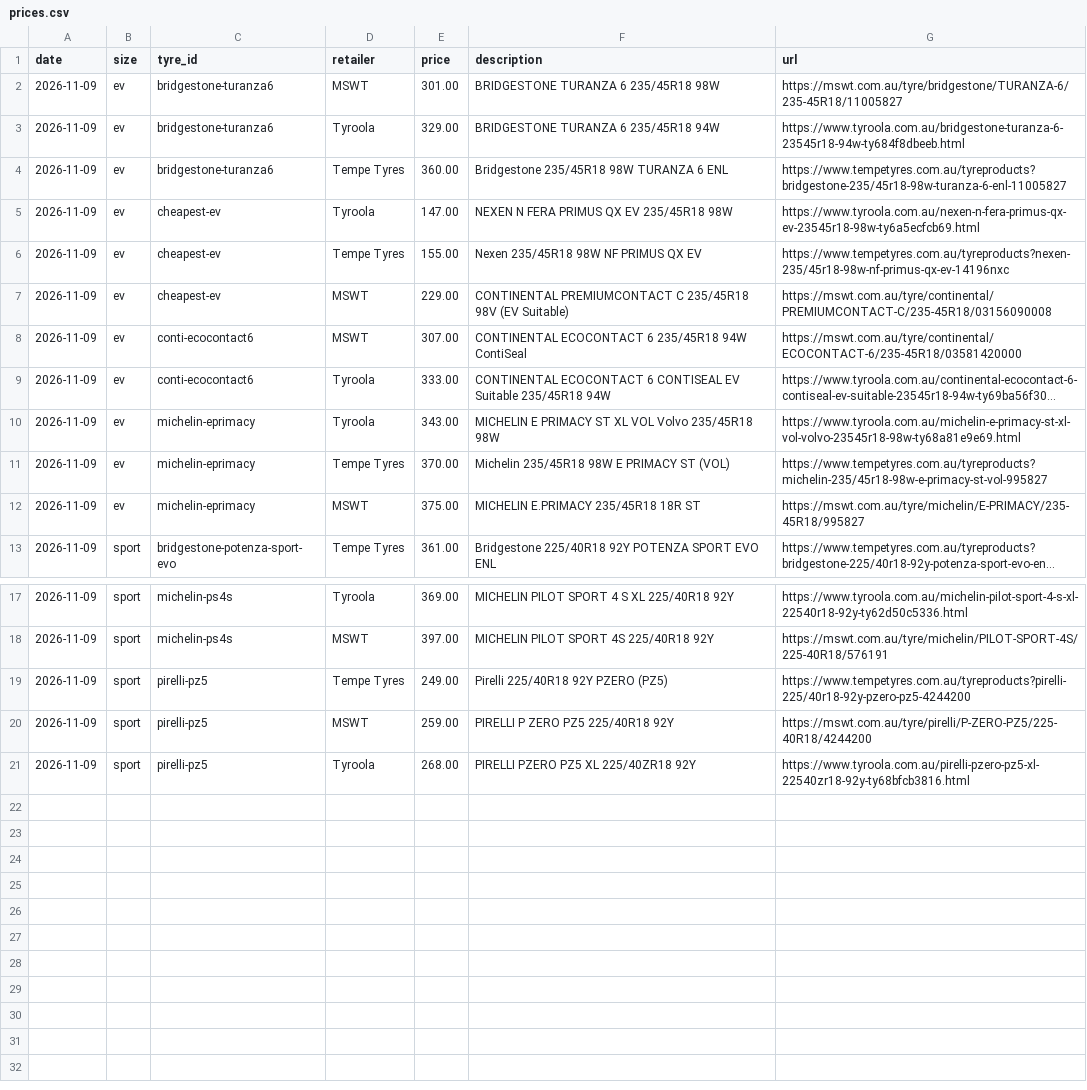
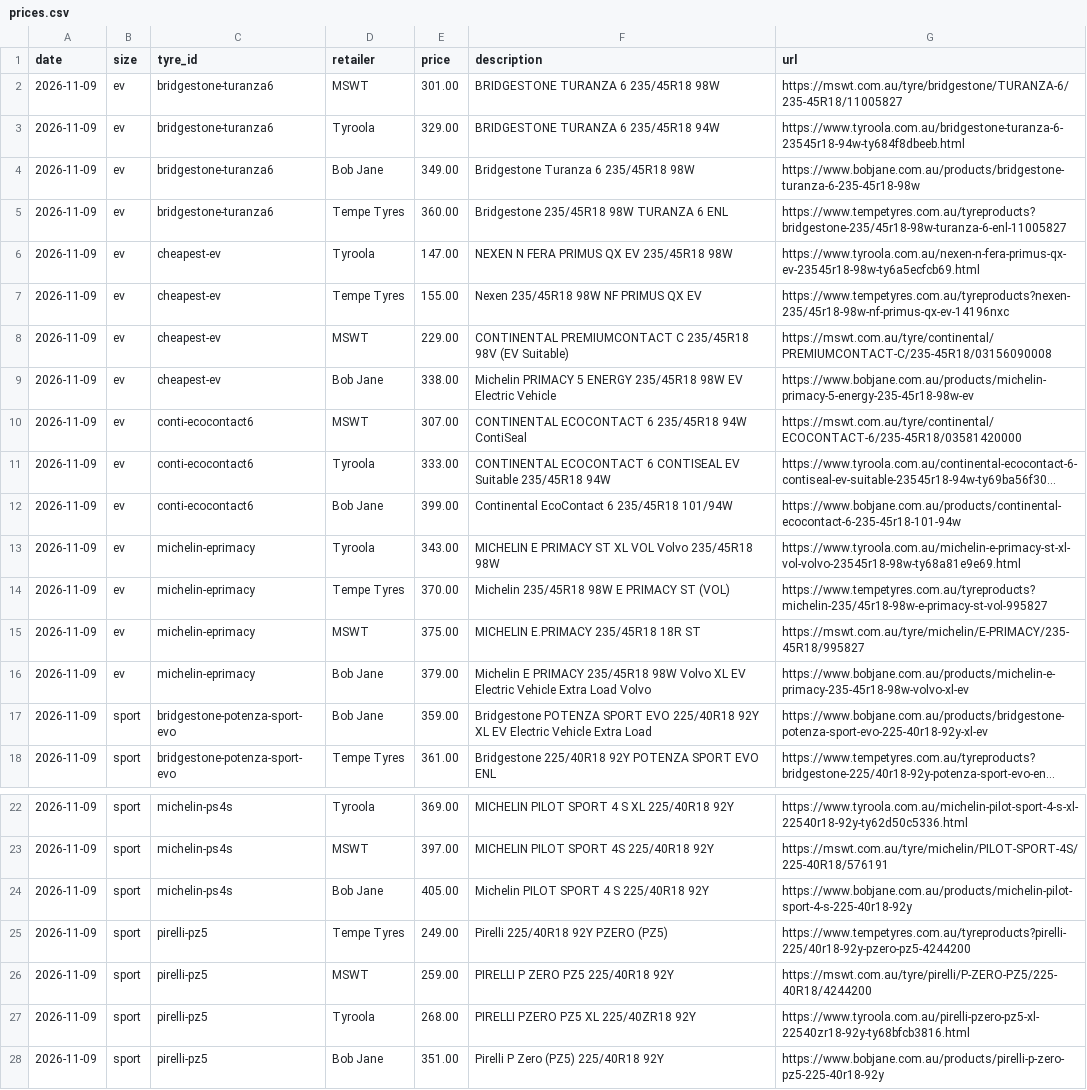
Before and after one commit to patpat-cmd/tyreprice, a CSV file: data/prices.csv, drawn as a sheet; only a part is shown, gaps mark what is left out; long unchanged cells end in …; the diff names each change by its address in the sheet, - before the commit and + after, or states it on an @@ line.

```diff
--- a/data/prices.csv
+++ b/data/prices.csv
+row 4: 2026-11-09 | ev | bridgestone-turanza6 | Bob Jane | 349.00 | Bridgestone Turanza 6 235/45R18 98W | https://www.bobjane.com.au/products/bridgestone-turanza-6-235-45r18-98w
+row 9: 2026-11-09 | ev | cheapest-ev | Bob Jane | 338.00 | Michelin PRIMACY 5 ENERGY 235/45R18 98W EV Electric Vehicle | https://www.bobjane.com.au/products/michelin-primacy-5-energy-235-45r18-98w-ev
+row 12: 2026-11-09 | ev | conti-ecocontact6 | Bob Jane | 399.00 | Continental EcoContact 6 235/45R18 101/94W | https://www.bobjane.com.au/products/continental-ecocontact-6-235-45r18-101-94w
+row 16: 2026-11-09 | ev | michelin-eprimacy | Bob Jane | 379.00 | Michelin E PRIMACY 235/45R18 98W Volvo XL EV Electric Vehicle Extra Load Volvo | https://www.bobjane.com.au/products/michelin-e-primacy-235-45r18-98w-volvo-xl-ev
+row 17: 2026-11-09 | sport | bridgestone-potenza-sport-evo | Bob Jane | 359.00 | Bridgestone POTENZA SPORT EVO 225/40R18 92Y XL EV Electric Vehicle Extra Load | https://www.bobjane.com.au/products/bridgestone-potenza-sport-evo-225-40r18-92y-xl-ev
+row 24: 2026-11-09 | sport | michelin-ps4s | Bob Jane | 405.00 | Michelin PILOT SPORT 4 S 225/40R18 92Y | https://www.bobjane.com.au/products/michelin-pilot-sport-4-s-225-40r18-92y
+row 28: 2026-11-09 | sport | pirelli-pz5 | Bob Jane | 351.00 | Pirelli P Zero (PZ5) 225/40R18 92Y | https://www.bobjane.com.au/products/pirelli-p-zero-pz5-225-40r18-92y
```
Also changed, not shown: 2 other files.
